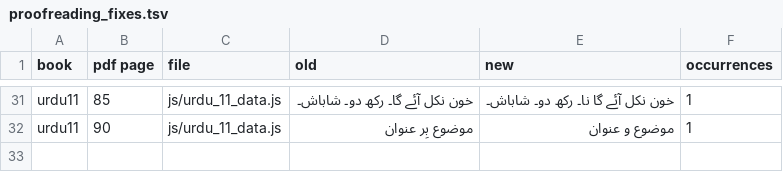
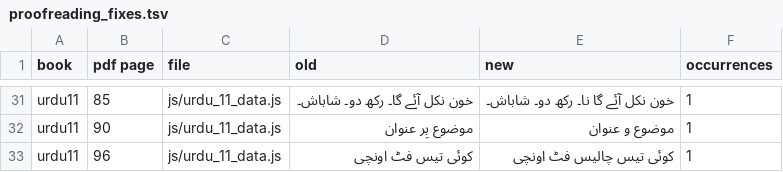
Before and after one commit to irfanullahrec/SpaceBook, a TSV file: SpaceBook Web/docs/qa/proofreading_fixes.tsv, drawn as a sheet; only a part is shown, gaps mark what is left out; the diff names each change by its address in the sheet, - before the commit and + after, or states it on an @@ line.

```diff
--- a/SpaceBook Web/docs/qa/proofreading_fixes.tsv
+++ b/SpaceBook Web/docs/qa/proofreading_fixes.tsv
+row 33: urdu11 | 96 | js/urdu_11_data.js | کوئی تیس فٹ اونچی | کوئی تیس چالیس فٹ اونچی | 1
```
Also changed, not shown: 1 other file.
